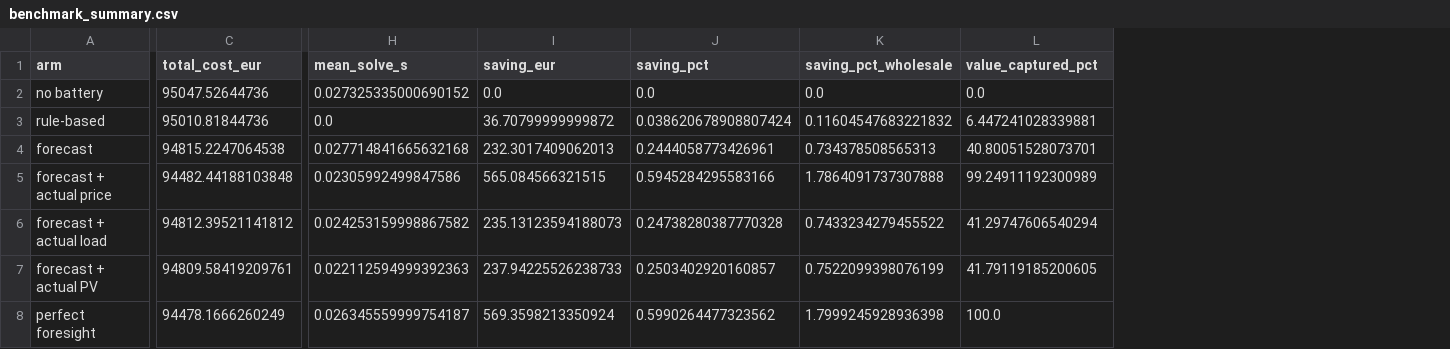
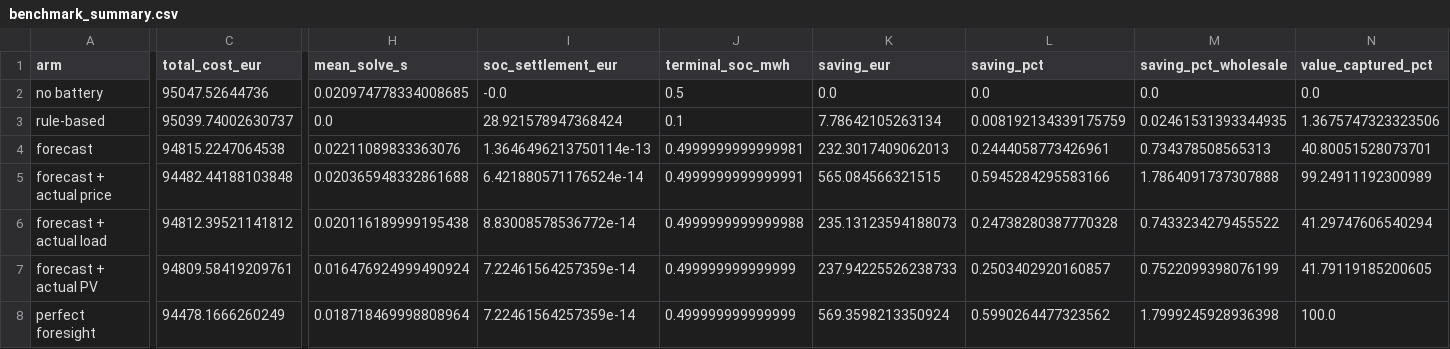
Before and after one commit to Ahmadmohammadip/forecast-driven-bess-dispatch, a CSV file: results/benchmark_summary.csv, drawn as a sheet; only a part is shown, gaps mark what is left out; addresses are those after the commit; the diff names each change by its address in the sheet, - before the commit and + after, or states it on an @@ line.

Commit message:
feat: rolling-horizon simulation
Receding-horizon control: re-forecast and re-solve every hour over the 60-day
test window, commit one hour, advance. 1,440 solves per arm.

  controller                     cost EUR    saving   of best
  no battery                     95047.53         -         -
  day-ahead forecast             94815.23    232.30     24.8%
  rolling forecast               94487.69    559.84     59.9%
  day-ahead perfect foresight    94478.17    569.36     60.9%
  rolling perfect foresight      94112.21    935.31    100.0%

The result worth stating: rolling forecast (559.84) nearly matches day-ahead
perfect foresight (569.36). Re-planning hourly with imperfect forecasts
recovers almost everything perfect information is worth in a day-ahead
framing. Better information and better timing are substitutes here, and the
timing is cheaper to buy.

The confound is named rather than hidden. Day-ahead is pinned to end each day
at the state of charge it began, because each day is a separate solve with a
terminal constraint; rolling's terminal constraint moves with its window and is
never pinned at midnight. So the gap is both information timing and daily
energy-neutrality, and on these numbers the framing costs about as much as
forecast error does (366 vs 375 EUR).

Two correctness fixes, both the same defect in different places:

Every controller is now settled for the state of charge it ends the run on.
Both rolling arms finished depleted -- terminal 0.185 and 0.100 MWh against an
initial 0.500 -- taking 29 and 37 EUR of energy they never paid for, roughly 4%
of their reported savings. The rule-based arm was worse in proportion: its
entire 36.71 EUR saving over 60 days was the 0.4 MWh it ended short, and it
drops to 7.79 EUR once settled.

value_captured_pct used day-ahead perfect foresight as the denominator, which
is not a ceiling -- both rolling arms exceeded it, reporting 103% and 171%. The
denominator is now whichever arm actually did best.

Forecasters serving the rolling controller are trained on issue times every 3
hours rather than only 00:00. Models trained at midnight alone learn
horizon_step as a proxy for hour-of-day, since at that issue time the two
coincide, and serving them at 13:00 breaks the association silently. Measured:
20,803.62 to 20,783.25 EUR over 14 days.

```diff
--- a/results/benchmark_summary.csv
+++ b/results/benchmark_summary.csv
+column I (soc_settlement_eur), rows 2-8: -0.0 | 28.921578947368424 | 1.3646496213750114e-13 | 6.421880571176524e-14 | 8.83008578536772e-14 | 7.22461564257359e-14 | 7.22461564257359e-14
+column J (terminal_soc_mwh), rows 2-8: 0.5 | 0.1 | 0.4999999999999981 | 0.4999999999999991 | 0.4999999999999988 | 0.499999999999999 | 0.499999999999999
-H2 (mean_solve_s): 0.027325335000690152
+H2 (mean_solve_s): 0.020974778334008685
-C3 (total_cost_eur): 95010.81844736
+C3 (total_cost_eur): 95039.74002630737
-K3 (saving_eur): 36.70799999999872
+K3 (saving_eur): 7.78642105263134
-L3 (saving_pct): 0.038620678908807424
+L3 (saving_pct): 0.008192134339175759
-M3 (saving_pct_wholesale): 0.11604547683221832
+M3 (saving_pct_wholesale): 0.02461531393344935
-N3 (value_captured_pct): 6.447241028339881
+N3 (value_captured_pct): 1.3675747323323506
-H4 (mean_solve_s): 0.027714841665632168
+H4 (mean_solve_s): 0.02211089833363076
-H5 (mean_solve_s): 0.02305992499847586
+H5 (mean_solve_s): 0.020365948332861688
-H6 (mean_solve_s): 0.024253159998867582
+H6 (mean_solve_s): 0.020116189999195438
-H7 (mean_solve_s): 0.022112594999392363
+H7 (mean_solve_s): 0.016476924999490924
-H8 (mean_solve_s): 0.026345559999754187
+H8 (mean_solve_s): 0.018718469998808964
```
Also changed, not shown: 7 other files.
